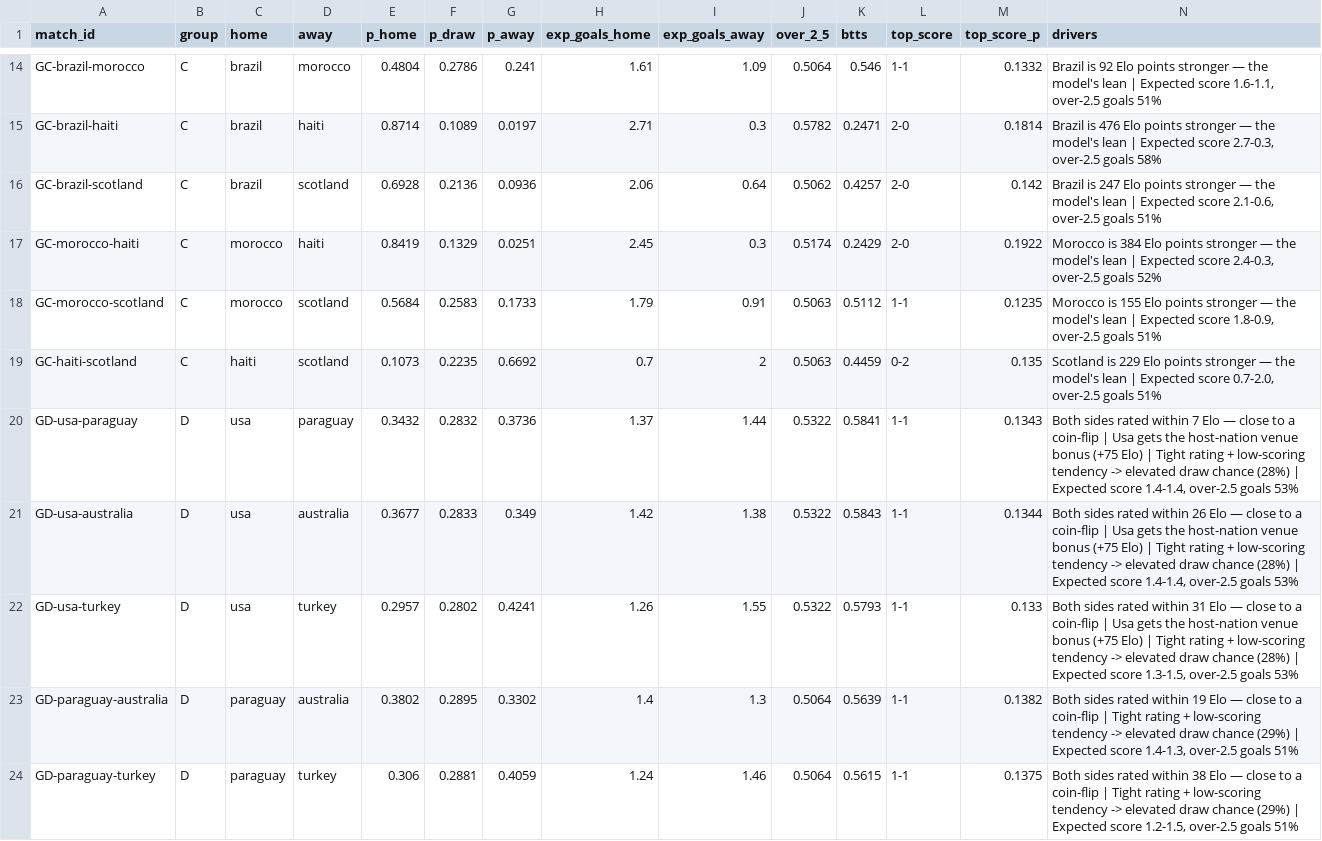
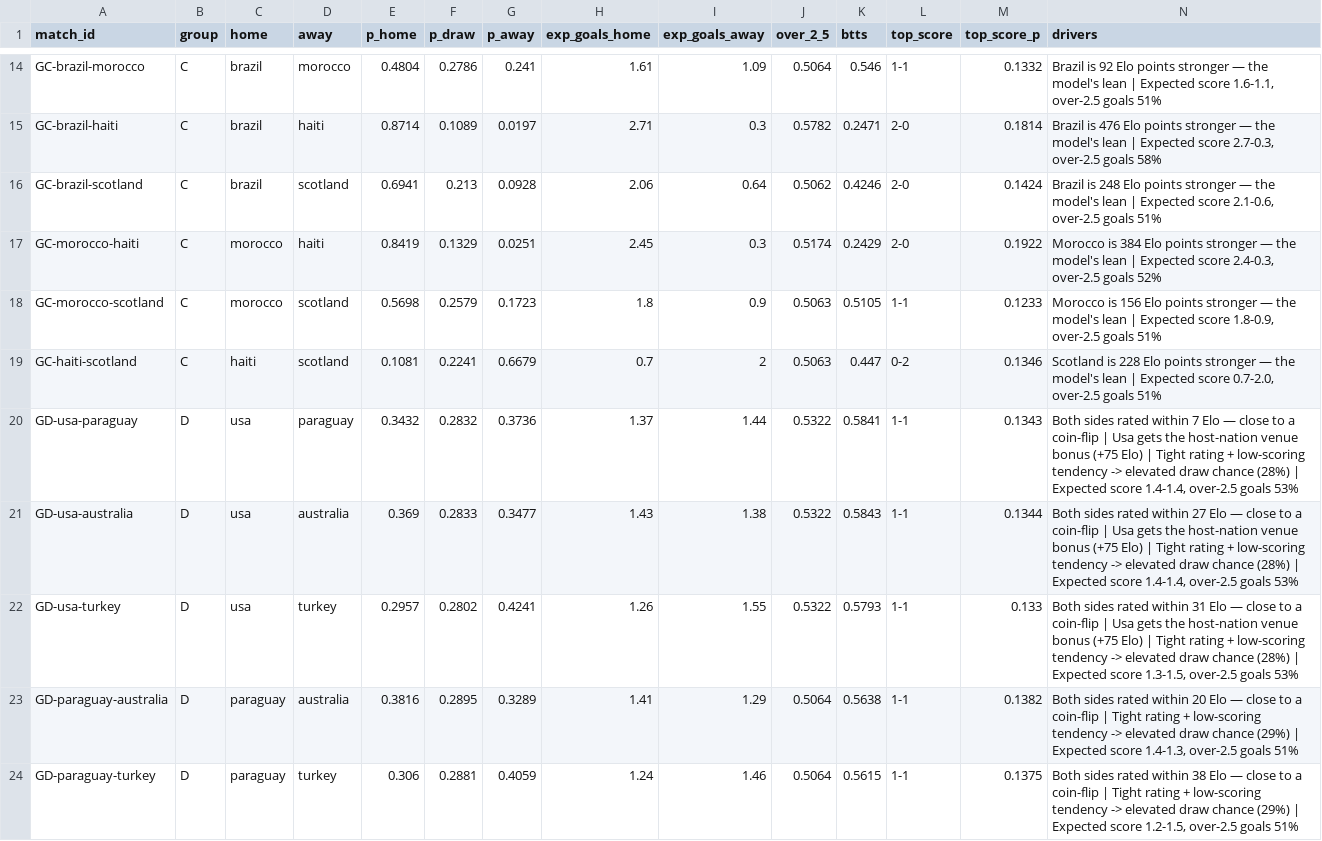
Before and after one commit to ForegatePrediction/foregate-worldcup-prediction-model, a CSV file: outputs/foregate-matches.csv, drawn as a sheet; only a part is shown, gaps mark what is left out; the diff covers the shown part only.

```diff
--- a/outputs/foregate-matches.csv
+++ b/outputs/foregate-matches.csv
@@ -15,10 +15,10 @@ GC-brazil-morocco,C,brazil,morocco,0.4804,0.2786,0.241,1.61,1.09,0.5064,0.546,1-
 GC-brazil-haiti,C,brazil,haiti,0.8714,0.1089,0.0197,2.71,0.3,0.5782,0.2471,2-0,0.1814,"Brazil is 476 Elo points stronger — the model's lean | Expected score 2.7-0.3, over-2.5 goals 58%"
-GC-brazil-scotland,C,brazil,scotland,0.6928,0.2136,0.0936,2.06,0.64,0.5062,0.4257,2-0,0.142,"Brazil is 247 Elo points stronger — the model's lean | Expected score 2.1-0.6, over-2.5 goals 51%"
+GC-brazil-scotland,C,brazil,scotland,0.6941,0.213,0.0928,2.06,0.64,0.5062,0.4246,2-0,0.1424,"Brazil is 248 Elo points stronger — the model's lean | Expected score 2.1-0.6, over-2.5 goals 51%"
 GC-morocco-haiti,C,morocco,haiti,0.8419,0.1329,0.0251,2.45,0.3,0.5174,0.2429,2-0,0.1922,"Morocco is 384 Elo points stronger — the model's lean | Expected score 2.4-0.3, over-2.5 goals 52%"
-GC-morocco-scotland,C,morocco,scotland,0.5684,0.2583,0.1733,1.79,0.91,0.5063,0.5112,1-1,0.1235,"Morocco is 155 Elo points stronger — the model's lean | Expected score 1.8-0.9, over-2.5 goals 51%"
-GC-haiti-scotland,C,haiti,scotland,0.1073,0.2235,0.6692,0.7,2,0.5063,0.4459,0-2,0.135,"Scotland is 229 Elo points stronger — the model's lean | Expected score 0.7-2.0, over-2.5 goals 51%"
+GC-morocco-scotland,C,morocco,scotland,0.5698,0.2579,0.1723,1.8,0.9,0.5063,0.5105,1-1,0.1233,"Morocco is 156 Elo points stronger — the model's lean | Expected score 1.8-0.9, over-2.5 goals 51%"
+GC-haiti-scotland,C,haiti,scotland,0.1081,0.2241,0.6679,0.7,2,0.5063,0.447,0-2,0.1346,"Scotland is 228 Elo points stronger — the model's lean | Expected score 0.7-2.0, over-2.5 goals 51%"
 GD-usa-paraguay,D,usa,paraguay,0.3432,0.2832,0.3736,1.37,1.44,0.5322,0.5841,1-1,0.1343,"Both sides rated within 7 Elo — close to a coin-flip | Usa gets the host-nation venue bonus (+75 Elo) | Tight rating + low-scoring tendency -> elevated draw chance (28%) | Expected score 1.4-1.4, over-2.5 goals 53%"
-GD-usa-australia,D,usa,australia,0.3677,0.2833,0.349,1.42,1.38,0.5322,0.5843,1-1,0.1344,"Both sides rated within 26 Elo — close to a coin-flip | Usa gets the host-nation venue bonus (+75 Elo) | Tight rating + low-scoring tendency -> elevated draw chance (28%) | Expected score 1.4-1.4, over-2.5 goals 53%"
+GD-usa-australia,D,usa,australia,0.369,0.2833,0.3477,1.43,1.38,0.5322,0.5843,1-1,0.1344,"Both sides rated within 27 Elo — close to a coin-flip | Usa gets the host-nation venue bonus (+75 Elo) | Tight rating + low-scoring tendency -> elevated draw chance (28%) | Expected score 1.4-1.4, over-2.5 goals 53%"
 GD-usa-turkey,D,usa,turkey,0.2957,0.2802,0.4241,1.26,1.55,0.5322,0.5793,1-1,0.133,"Both sides rated within 31 Elo — close to a coin-flip | Usa gets the host-nation venue bonus (+75 Elo) | Tight rating + low-scoring tendency -> elevated draw chance (28%) | Expected score 1.3-1.5, over-2.5 goals 53%"
-GD-paraguay-australia,D,paraguay,australia,0.3802,0.2895,0.3302,1.4,1.3,0.5064,0.5639,1-1,0.1382,"Both sides rated within 19 Elo — close to a coin-flip | Tight rating + low-scoring tendency -> elevated draw chance (29%) | Expected score 1.4-1.3, over-2.5 goals 51%"
+GD-paraguay-australia,D,paraguay,australia,0.3816,0.2895,0.3289,1.41,1.29,0.5064,0.5638,1-1,0.1382,"Both sides rated within 20 Elo — close to a coin-flip | Tight rating + low-scoring tendency -> elevated draw chance (29%) | Expected score 1.4-1.3, over-2.5 goals 51%"
 GD-paraguay-turkey,D,paraguay,turkey,0.306,0.2881,0.4059,1.24,1.46,0.5064,0.5615,1-1,0.1375,"Both sides rated within 38 Elo — close to a coin-flip | Tight rating + low-scoring tendency -> elevated draw chance (29%) | Expected score 1.2-1.5, over-2.5 goals 51%"
```
Also changed, not shown: 50 edited cells elsewhere in this file, outputs/foregate-tournament.csv, 5 other files.
